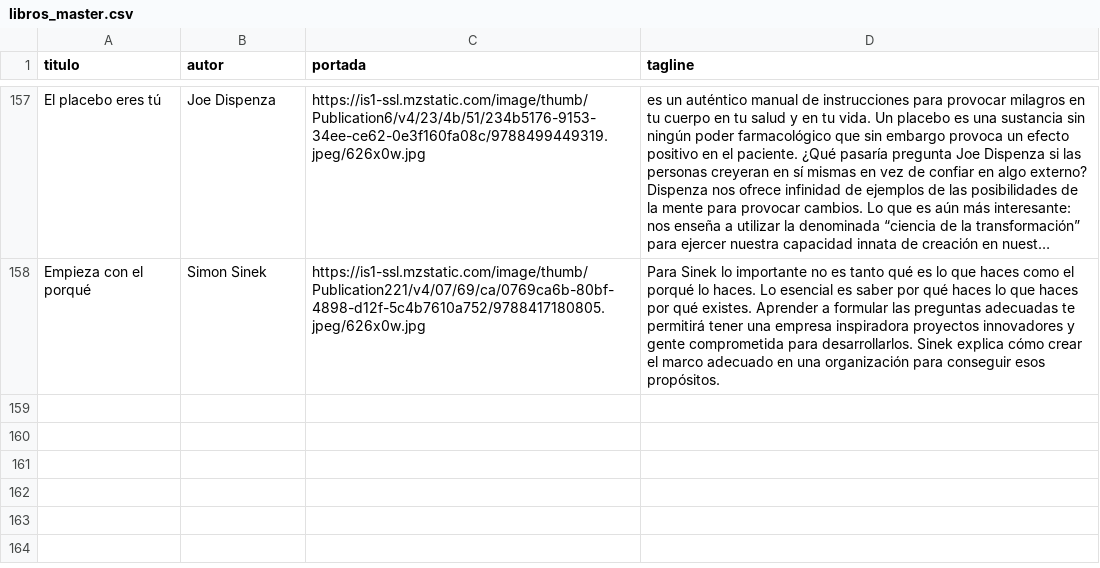
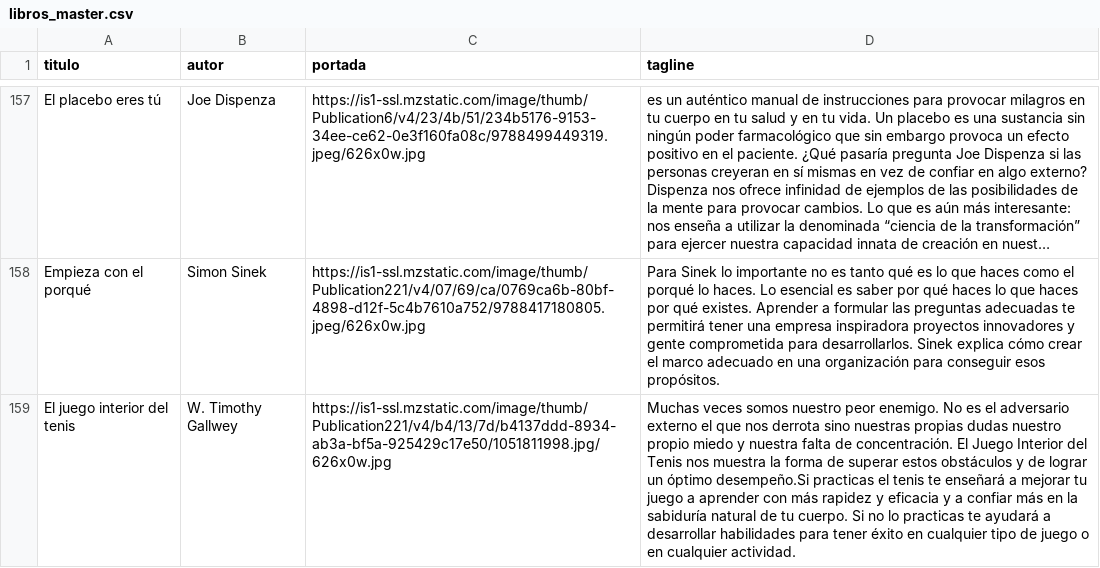
Before and after one commit to badirnakid/triggui-content, a CSV file: data/libros_master.csv, drawn as a sheet; only a part is shown, gaps mark what is left out; long unchanged cells end in …; the diff names each change by its address in the sheet, - before the commit and + after, or states it on an @@ line.

Commit message:
Update libros_master.csv

```diff
--- a/data/libros_master.csv
+++ b/data/libros_master.csv
+row 159: El juego interior del tenis | W. Timothy Gallwey | https://is1-ssl.mzstatic.com/image/thumb/Publication221/v4/b4/13/7d/b4137ddd-8934-ab3a-bf5a-925429c17e50/1051811998.jpg/626x0w.jpg | Muchas veces somos nuestro peor enemigo. No es el adversario externo el que nos derrota sino nuestras propias dudas nuestro propio miedo y nuestra falta de concentración. El Juego Interior del Tenis nos muestra la forma de superar estos obstáculos y de lograr un óptimo desempeño.Si practicas el tenis te enseñará a mejorar tu juego a aprender con más rapidez y eficacia y a confiar más en la sabiduría natural de tu cuerpo. Si no lo practicas te ayudará a desarrollar habilidades para tener éxito en cualquier tipo de juego o en cualquier actividad.
```
